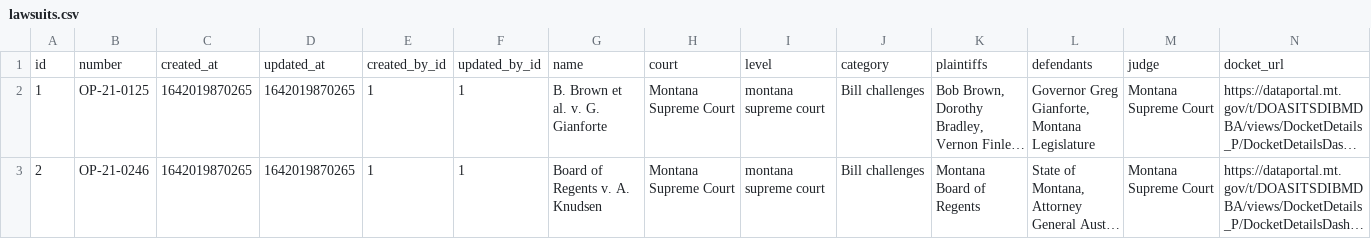
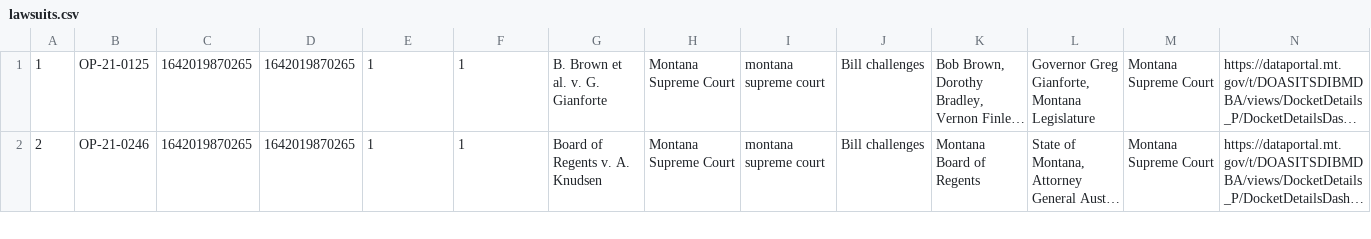
Before and after one commit to eidietrich/laws-on-trial-backend, a CSV file: cache/lawsuits.csv, drawn as a sheet; only a part is shown; long unchanged cells end in …; the diff names each change by its address in the sheet, - before the commit and + after, or states it on an @@ line.

Commit message:
Strike header row from csvs for data xfer

```diff
--- a/cache/lawsuits.csv
+++ b/cache/lawsuits.csv
-row 1: id | number | created_at | updated_at | created_by_id | updated_by_id | name | court | level | category | plaintiffs | defendants | judge | docket_url
```
Also changed, not shown: cache/filings.csv, cache/filings_lawsuit_links.csv, 1 other file.
